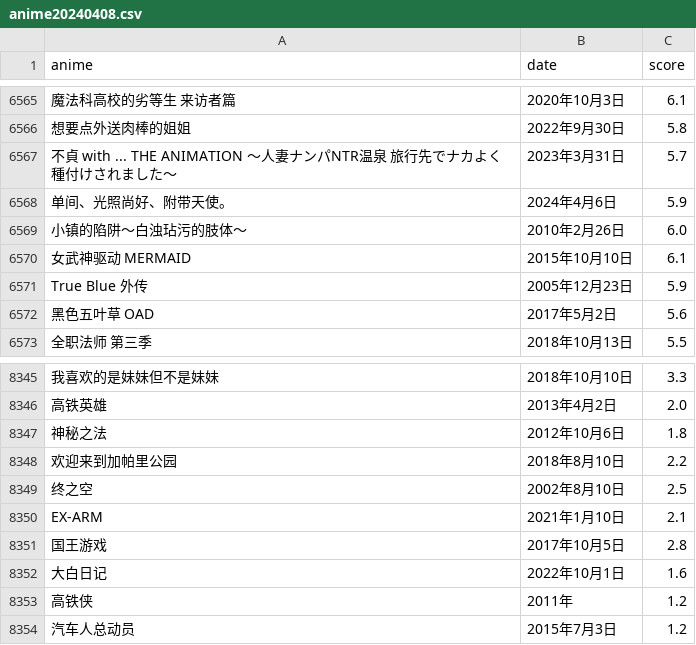
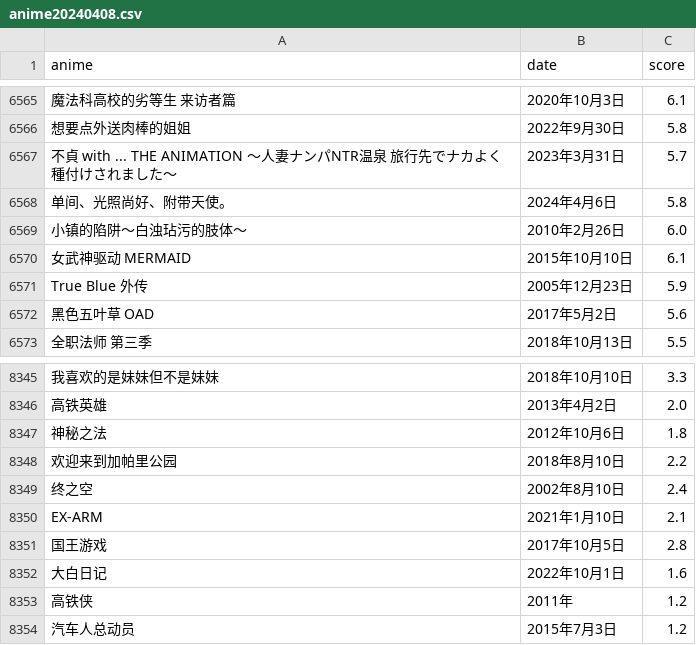
Before and after one commit to systemannounce/bangumi_anime_crawler, a CSV file: anime20240408.csv, drawn as a sheet; only a part is shown, gaps mark what is left out; the diff covers the shown part only; the diff names each change by its address in the sheet, - before the commit and + after, or states it on an @@ line.

```diff
--- a/anime20240408.csv
+++ b/anime20240408.csv
-C6568 (score): 5.9
+C6568 (score): 5.8
-C8349 (score): 2.5
+C8349 (score): 2.4
```
Also changed, not shown: 5 edited cells elsewhere in this file, 3 other files.
